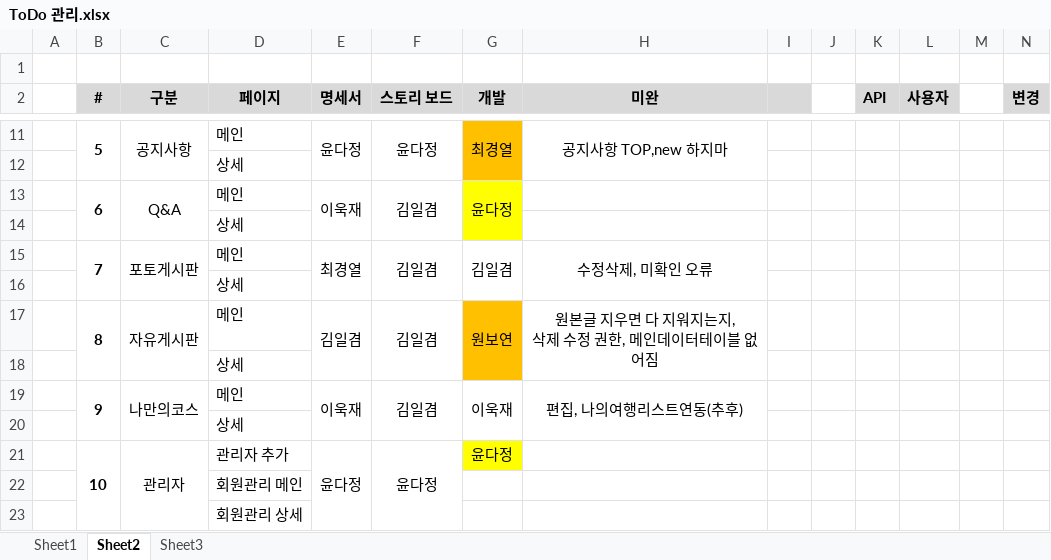
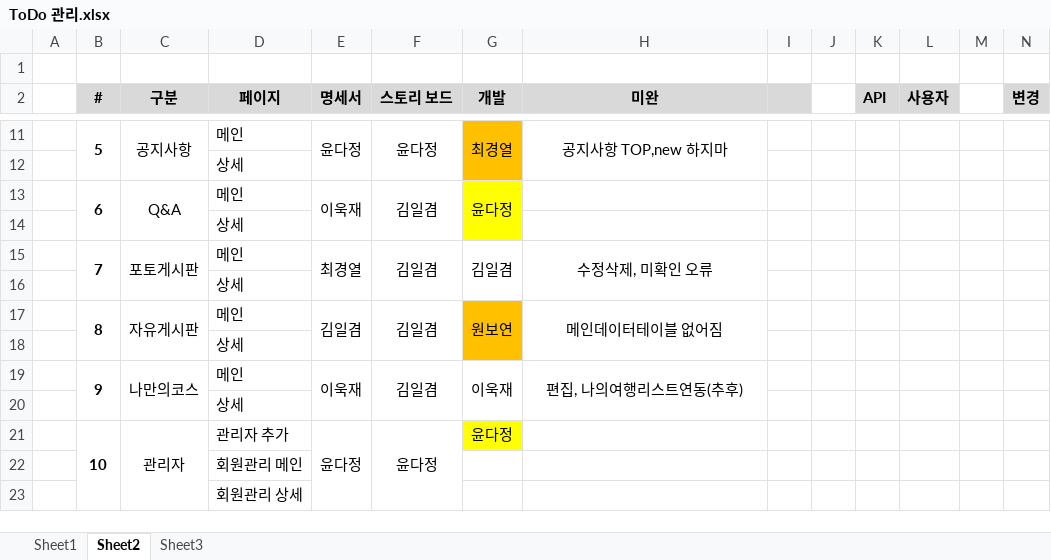
Before and after one commit to uckjae/2TeamFinal, an Excel workbook: doc/기타문서/ToDo 관리.xlsx, sheet Sheet2, drawn as a sheet; only a part is shown, gaps mark what is left out; values as stored, in another font and other column widths than the file's, no borders; ↵ is a line break in a cell; the diff names each change by its address in the sheet, - before the commit and + after, or states it on an @@ line.

Commit message:
todo

```diff
--- a/doc/기타문서/ToDo 관리.xlsx (sheet Sheet2)
+++ b/doc/기타문서/ToDo 관리.xlsx (sheet Sheet2)
-H17 (미완): 원본글 지우면 다 지워지는지, ↵ 삭제 수정 권한, 메인데이터테이블 없어짐
+H17 (미완): 메인데이터테이블 없어짐
```
